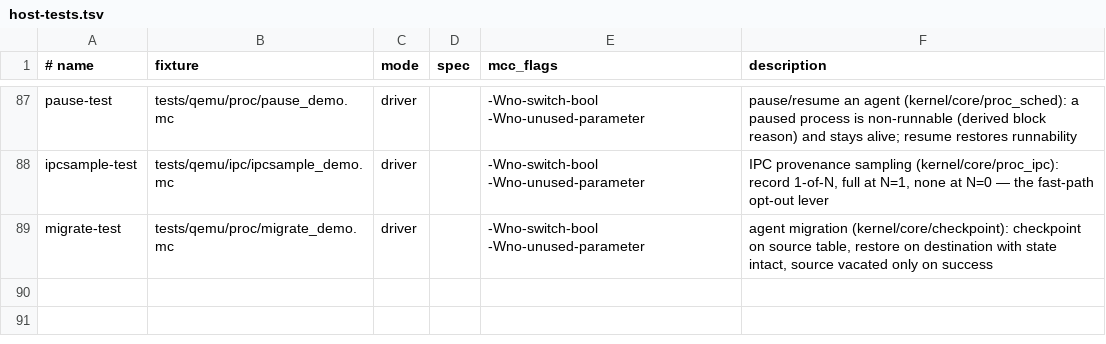
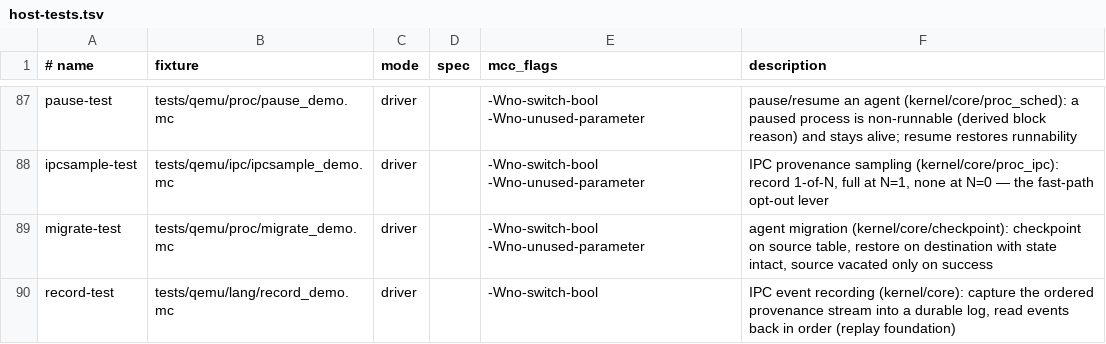
Before and after one commit to Haofei/modern-c, a TSV file: tools/lib/host-tests.tsv, drawn as a sheet; only a part is shown, gaps mark what is left out; the diff names each change by its address in the sheet, - before the commit and + after, or states it on an @@ line.

```diff
--- a/tools/lib/host-tests.tsv
+++ b/tools/lib/host-tests.tsv
+row 90: record-test | tests/qemu/lang/record_demo.mc | driver |  | -Wno-switch-bool | IPC event recording (kernel/core): capture the ordered provenance stream into a durable log, read events back in order (replay foundation)
```
Also changed, not shown: 3 other files.
